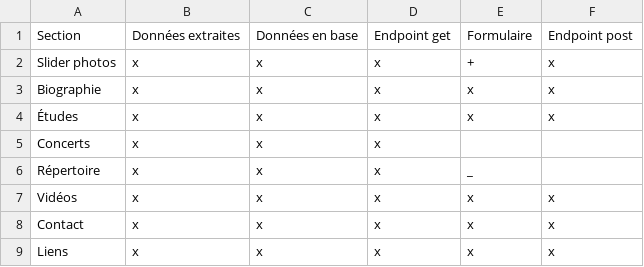
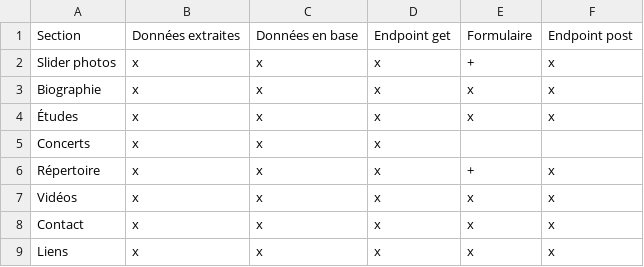
Before and after one commit to levg34/nicolas-pianiste, a CSV file: .dev/progress.csv, drawn as a sheet.

```diff
--- a/.dev/progress.csv
+++ b/.dev/progress.csv
@@ -5,3 +5,3 @@ Biographie,x,x,x,x,x
 Concerts,x,x,x,,
-Répertoire,x,x,x,_,
+Répertoire,x,x,x,+,x
 Vidéos,x,x,x,x,x
```
Also changed, not shown: 2 other files.
